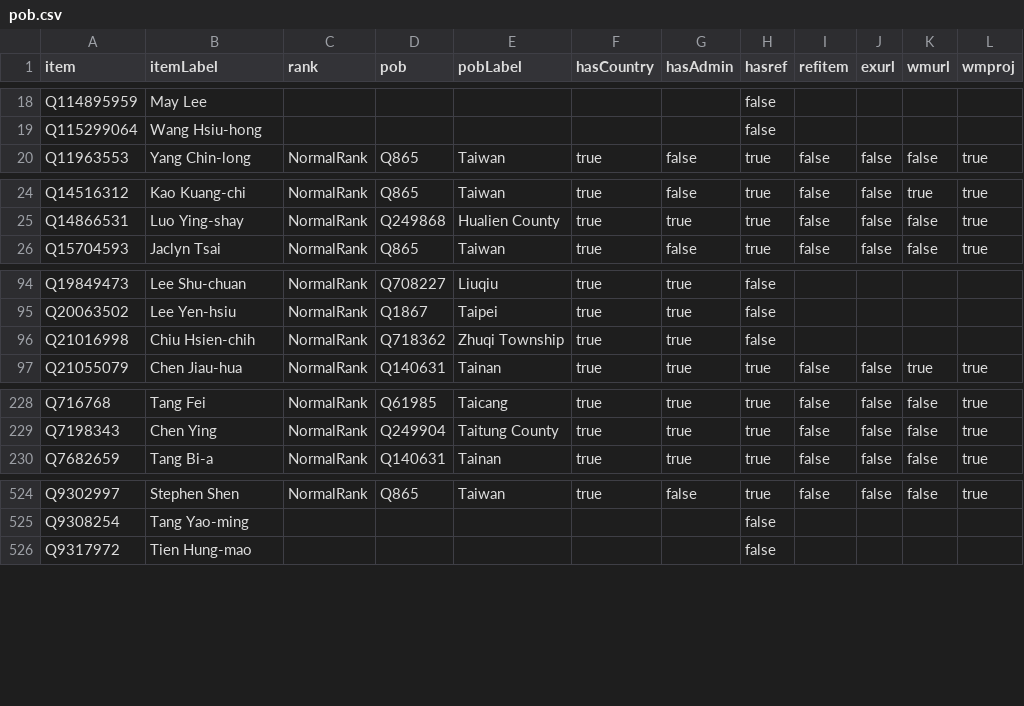
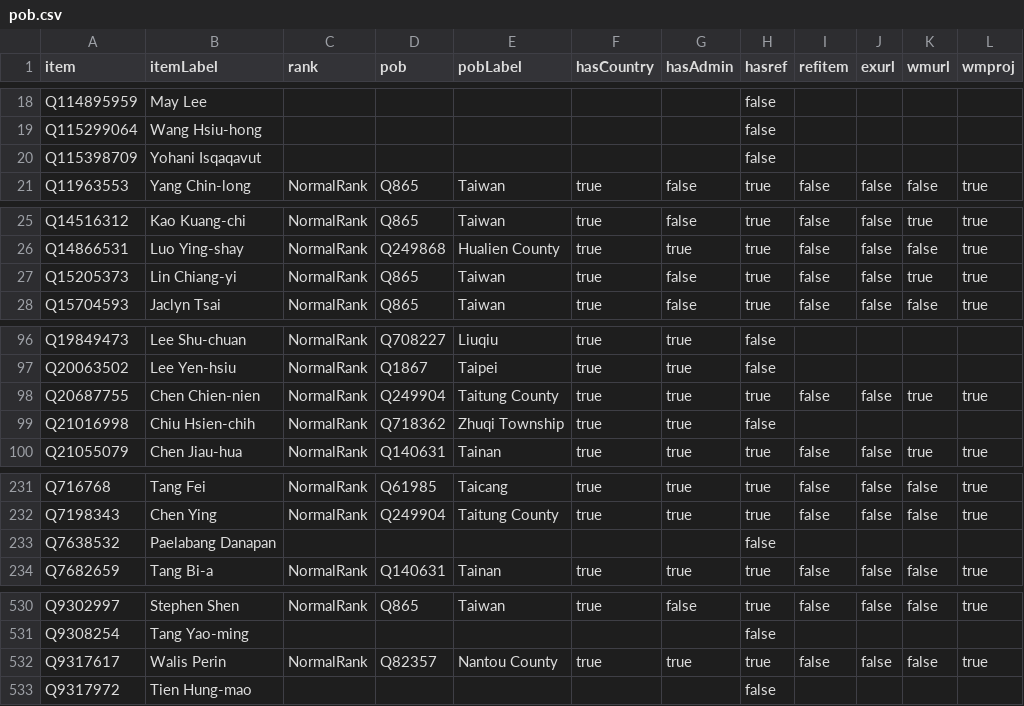
Before and after one commit to every-politician-scrapers/taiwan, a CSV file: badges/rawdata/pob.csv, drawn as a sheet; only a part is shown, gaps mark what is left out; the diff covers the shown part only.

```diff
--- a/badges/rawdata/pob.csv
+++ b/badges/rawdata/pob.csv
@@ -19,2 +19,3 @@ Q114895959,May Lee,,,,,,false,,,,
 Q115299064,Wang Hsiu-hong,,,,,,false,,,,
+Q115398709,Yohani Isqaqavut,,,,,,false,,,,
 Q11963553,Yang Chin-long,NormalRank,Q865,Taiwan,true,false,true,false,false,false,true
@@ -25,2 +26,3 @@ Q14516312,Kao Kuang-chi,NormalRank,Q865,Taiwan,true,false,true,false,false,true,
 Q14866531,Luo Ying-shay,NormalRank,Q249868,Hualien County,true,true,true,false,false,false,true
+Q15205373,Lin Chiang-yi,NormalRank,Q865,Taiwan,true,false,true,false,false,true,true
 Q15704593,Jaclyn Tsai,NormalRank,Q865,Taiwan,true,false,true,false,false,false,true
@@ -95,2 +97,3 @@ Q19849473,Lee Shu-chuan,NormalRank,Q708227,Liuqiu,true,true,false,,,,
 Q20063502,Lee Yen-hsiu,NormalRank,Q1867,Taipei,true,true,false,,,,
+Q20687755,Chen Chien-nien,NormalRank,Q249904,Taitung County,true,true,true,false,false,true,true
 Q21016998,Chiu Hsien-chih,NormalRank,Q718362,Zhuqi Township,true,true,false,,,,
@@ -229,2 +232,3 @@ Q716768,Tang Fei,NormalRank,Q61985,Taicang,true,true,true,false,false,false,true
 Q7198343,Chen Ying,NormalRank,Q249904,Taitung County,true,true,true,false,false,false,true
+Q7638532,Paelabang Danapan,,,,,,false,,,,
 Q7682659,Tang Bi-a,NormalRank,Q140631,Tainan,true,true,true,false,false,false,true
@@ -525,2 +531,3 @@ Q9302997,Stephen Shen,NormalRank,Q865,Taiwan,true,false,true,false,false,false,t
 Q9308254,Tang Yao-ming,,,,,,false,,,,
+Q9317617,Walis Perin,NormalRank,Q82357,Nantou County,true,true,true,false,false,false,true
 Q9317972,Tien Hung-mao,,,,,,false,,,,
```
Also changed, not shown: 2 added rows elsewhere in this file, badges/rawdata/gender.csv.
